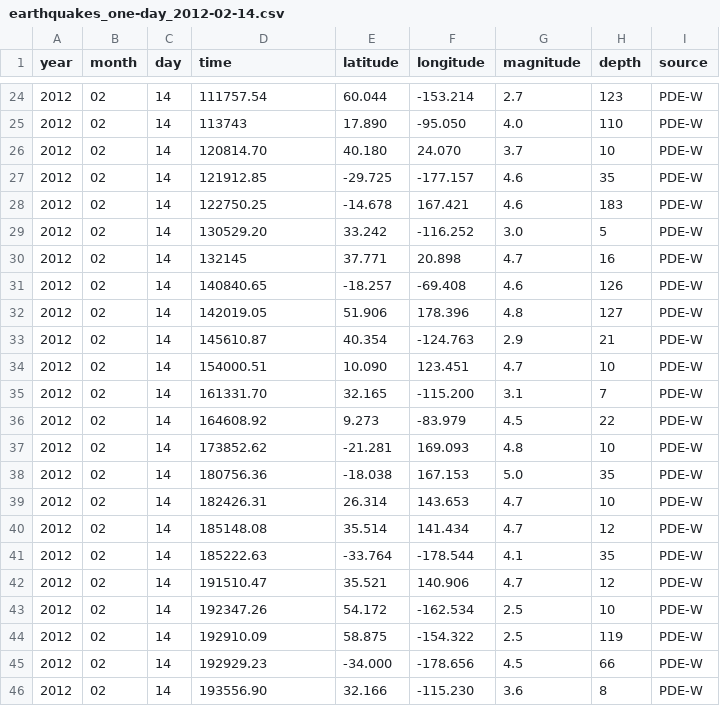
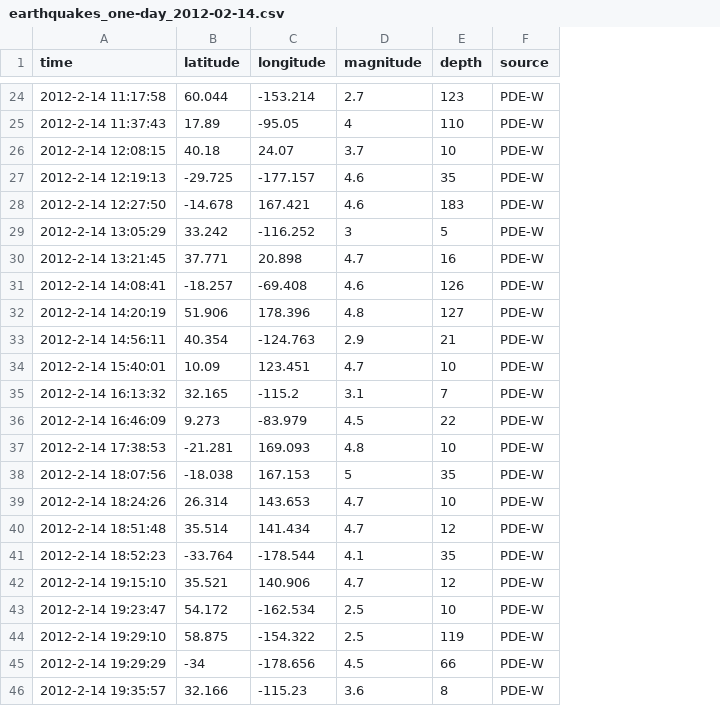
Before and after one commit to rafe-copeland/GESUS, a CSV file: data/godData/earthquakes_one-day_2012-02-14.csv, drawn as a sheet; only a part is shown, gaps mark what is left out; removed rows and columns are numbered as before the commit, all else as after; the diff covers the shown part only; the diff names each change by its address in the sheet, - before the commit and + after, or states it on an @@ line.

```diff
--- a/data/godData/earthquakes_one-day_2012-02-14.csv
+++ b/data/godData/earthquakes_one-day_2012-02-14.csv
-column A (year), row 24: 2012; rows 26-46: all 2012
-column B (month), row 24: 02; rows 26-46: all 02
-column C (day), row 24: 14; rows 26-46: all 14
-A24 (time): 111757.54
+A24 (time): 2012-2-14 11:17:58
-row 25: 2012 | 02 | 14 | 113743 | 17.890 | -95.050 | 4.0 | 110 | PDE-W
+row 25: 2012-2-14 11:37:43 | 17.89 | -95.05 | 4 | 110 | PDE-W
-A26 (time): 120814.70
+A26 (time): 2012-2-14 12:08:15
-B26 (latitude): 40.180
+B26 (latitude): 40.18
-C26 (longitude): 24.070
+C26 (longitude): 24.07
-A27 (time): 121912.85
+A27 (time): 2012-2-14 12:19:13
-A28 (time): 122750.25
+A28 (time): 2012-2-14 12:27:50
-A29 (time): 130529.20
+A29 (time): 2012-2-14 13:05:29
-D29 (magnitude): 3.0
+D29 (magnitude): 3
-A30 (time): 132145
+A30 (time): 2012-2-14 13:21:45
-A31 (time): 140840.65
+A31 (time): 2012-2-14 14:08:41
-A32 (time): 142019.05
+A32 (time): 2012-2-14 14:20:19
-A33 (time): 145610.87
+A33 (time): 2012-2-14 14:56:11
-A34 (time): 154000.51
+A34 (time): 2012-2-14 15:40:01
-B34 (latitude): 10.090
+B34 (latitude): 10.09
-A35 (time): 161331.70
+A35 (time): 2012-2-14 16:13:32
-C35 (longitude): -115.200
+C35 (longitude): -115.2
-A36 (time): 164608.92
+A36 (time): 2012-2-14 16:46:09
-A37 (time): 173852.62
+A37 (time): 2012-2-14 17:38:53
-A38 (time): 180756.36
+A38 (time): 2012-2-14 18:07:56
-D38 (magnitude): 5.0
+D38 (magnitude): 5
-A39 (time): 182426.31
+A39 (time): 2012-2-14 18:24:26
-A40 (time): 185148.08
+A40 (time): 2012-2-14 18:51:48
-A41 (time): 185222.63
+A41 (time): 2012-2-14 18:52:23
-A42 (time): 191510.47
+A42 (time): 2012-2-14 19:15:10
-A43 (time): 192347.26
+A43 (time): 2012-2-14 19:23:47
-A44 (time): 192910.09
+A44 (time): 2012-2-14 19:29:10
-A45 (time): 192929.23
+A45 (time): 2012-2-14 19:29:29
-B45 (latitude): -34.000
+B45 (latitude): -34
-A46 (time): 193556.90
+A46 (time): 2012-2-14 19:35:57
-C46 (longitude): -115.230
+C46 (longitude): -115.23
```
Also changed, not shown: 40 edited cells elsewhere in this file, data/godData/earthquakes_march2012.csv, 5 other files.
